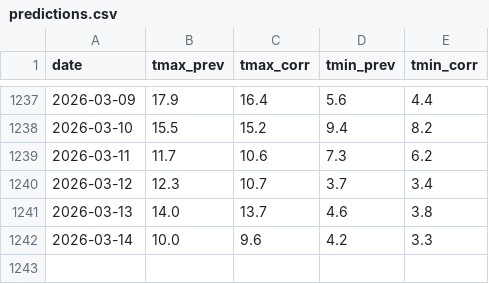
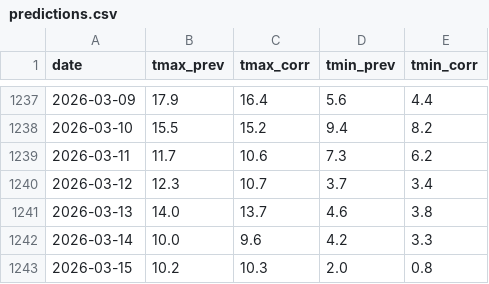
Before and after one commit to A-Jeaugey/bias-corrector-weather, a CSV file: data/predictions.csv, drawn as a sheet; only a part is shown, gaps mark what is left out; the diff names each change by its address in the sheet, - before the commit and + after, or states it on an @@ line.

```diff
--- a/data/predictions.csv
+++ b/data/predictions.csv
+row 1243: 2026-03-15 | 10.2 | 10.3 | 2.0 | 0.8
```
Also changed, not shown: data/observations.csv, 7 other files.
